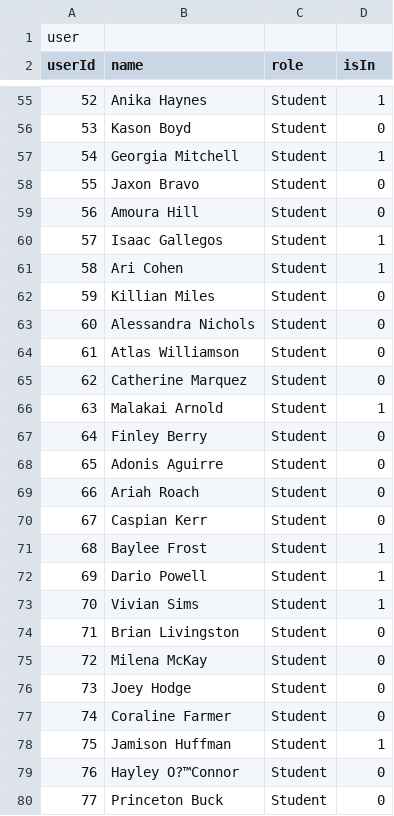
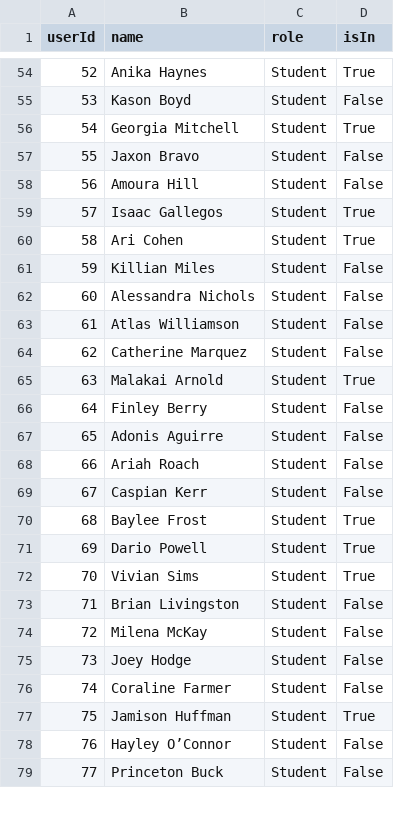
Before and after one commit to DPteam13/DP2023, a CSV file: library_system/data/User.csv, drawn as a sheet; only a part is shown, gaps mark what is left out; removed rows and columns are numbered as before the commit, all else as after; the diff covers the shown part only; the diff names each change by its address in the sheet, - before the commit and + after, or states it on an @@ line.

```diff
--- a/library_system/data/User.csv
+++ b/library_system/data/User.csv
-row 1: user
-D54 (isIn): 1
+D54 (isIn): True
-D55 (isIn): 0
+D55 (isIn): False
-D56 (isIn): 1
+D56 (isIn): True
-D57:D58 (isIn): 0
+D57:D58 (isIn): False
-D59:D60 (isIn): 1
+D59:D60 (isIn): True
-D61:D64 (isIn): 0
+D61:D64 (isIn): False
-D65 (isIn): 1
+D65 (isIn): True
-D66:D69 (isIn): 0
+D66:D69 (isIn): False
-D70:D72 (isIn): 1
+D70:D72 (isIn): True
-D73:D76 (isIn): 0
+D73:D76 (isIn): False
-D77 (isIn): 1
+D77 (isIn): True
-B78 (name): Hayley O?™Connor
+B78 (name): Hayley O’Connor
-D78:D79 (isIn): 0
+D78:D79 (isIn): False
```
Also changed, not shown: 54 edited cells elsewhere in this file, library_system/data/Borrow.csv, library_system/data/Reservation.csv, 12 other files.
